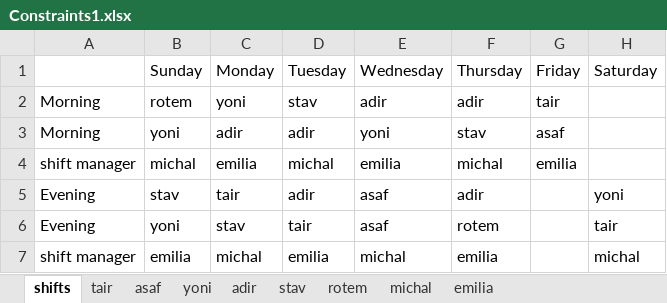
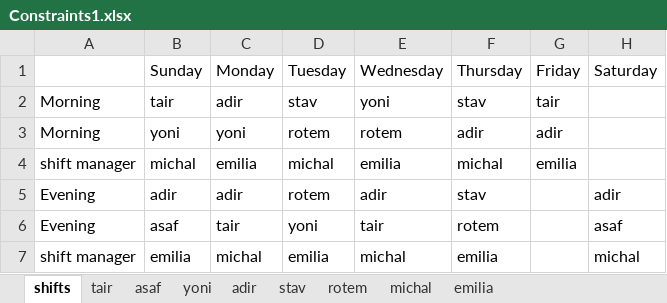
Before and after one commit to MichalTshobruzki/Group2_Yesodot, an Excel workbook: final project/Constraints1.xlsx, sheet shifts, drawn as a sheet; values as stored, in another font and other column widths than the file's, no borders; removed rows and columns are numbered as before the commit, all else as after; the diff names each change by its address in the sheet, - before the commit and + after, or states it on an @@ line.

```diff
--- a/final project/Constraints1.xlsx (sheet shifts)
+++ b/final project/Constraints1.xlsx (sheet shifts)
-row 2: Morning | rotem | yoni | stav | adir | adir | tair
-B2 (Sunday): yoni
+B2 (Sunday): tair
-D2 (Tuesday): adir
+D2 (Tuesday): stav
-G2 (Friday): asaf
+G2 (Friday): tair
+row 3: Morning | yoni | yoni | rotem | rotem | adir | adir
-row 5: Evening | stav | tair | adir | asaf | adir |  | yoni
+row 5: Evening | adir | adir | rotem | adir | stav |  | adir
-B6 (Sunday): yoni
+B6 (Sunday): asaf
-C6 (Monday): stav
+C6 (Monday): tair
-D6 (Tuesday): tair
+D6 (Tuesday): yoni
-E6 (Wednesday): asaf
+E6 (Wednesday): tair
-H6 (Saturday): tair
+H6 (Saturday): asaf
```
Also changed, not shown: sheet asaf, sheet yoni, sheet adir, sheet stav, sheet rotem, final project/Inventory.xlsx, final project/Screwed.xlsx, 1 other file.
